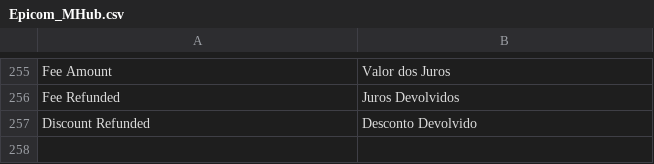
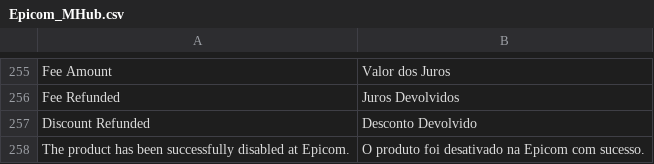
Before and after one commit to epicomtech/magento, a CSV file: app/locale/pt_BR/Epicom_MHub.csv, drawn as a sheet; only a part is shown, gaps mark what is left out; the diff names each change by its address in the sheet, - before the commit and + after, or states it on an @@ line.

Commit message:
Ajustado observer apos exclusão do produto para desativar na Epicom

```diff
--- a/app/locale/pt_BR/Epicom_MHub.csv
+++ b/app/locale/pt_BR/Epicom_MHub.csv
+row 258: The product has been successfully disabled at Epicom. | O produto foi desativado na Epicom com sucesso.
```
Also changed, not shown: 1 other file.
